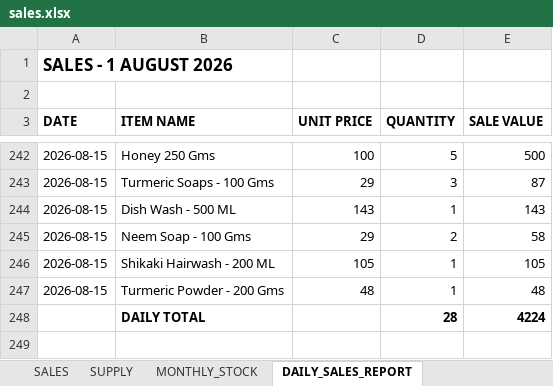
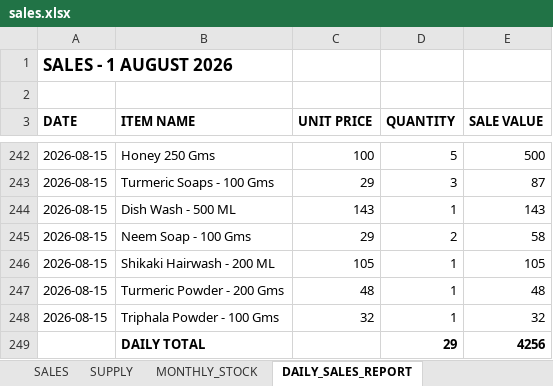
Before and after one commit to suryasai693-lang/daily_sales_website, an Excel workbook: data/sales.xlsx, sheet DAILY_SALES_REPORT, drawn as a sheet; only a part is shown, gaps mark what is left out; values as stored, in another font and other column widths than the file's, no borders; removed rows and columns are numbered as before the commit, all else as after; the diff names each change by its address in the sheet, - before the commit and + after, or states it on an @@ line.

Commit message:
Update sales.xlsx from DailyStock

```diff
--- a/data/sales.xlsx (sheet DAILY_SALES_REPORT)
+++ b/data/sales.xlsx (sheet DAILY_SALES_REPORT)
-row 248:  | DAILY TOTAL |  | 28 | 4224
+row 248: 2026-08-15 | Triphala Powder - 100 Gms | 32 | 1 | 32
+row 249:  | DAILY TOTAL |  | 29 | 4256
```
Also changed, not shown: sheet SALES, sheet MONTHLY_STOCK.
